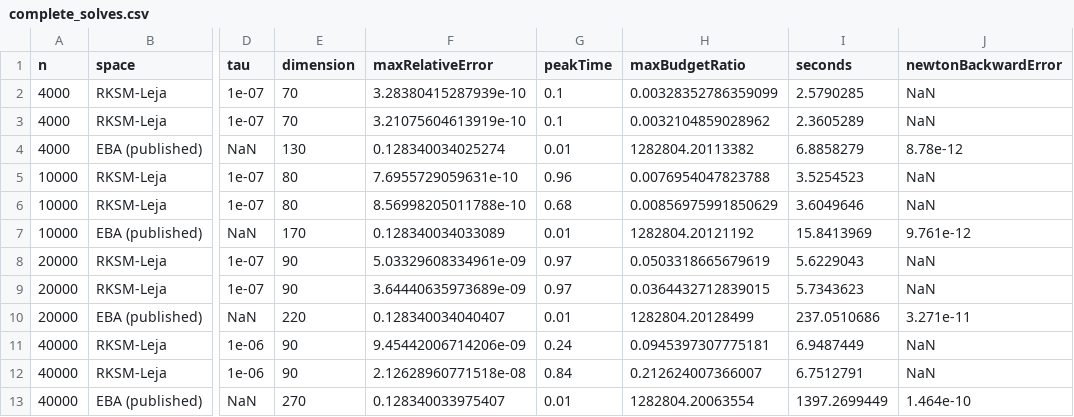
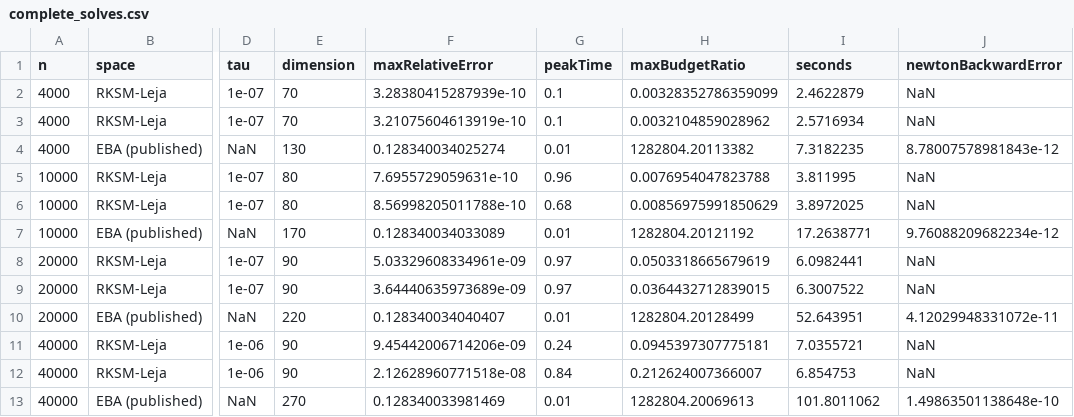
Before and after one commit to continuezoz/simax-ndre-reproducibility, a CSV file: data/complete_solves/complete_solves.csv, drawn as a sheet; only a part is shown, gaps mark what is left out; the diff names each change by its address in the sheet, - before the commit and + after, or states it on an @@ line.

Commit message:
v1.2.2: stop stagnated BDF1 Newton steps early, rerun Table 3

```diff
--- a/data/complete_solves/complete_solves.csv
+++ b/data/complete_solves/complete_solves.csv
-I2 (seconds): 2.5790285
+I2 (seconds): 2.4622879
-I3 (seconds): 2.3605289
+I3 (seconds): 2.5716934
-I4 (seconds): 6.8858279
+I4 (seconds): 7.3182235
-J4 (newtonBackwardError): 8.78e-12
+J4 (newtonBackwardError): 8.78007578981843e-12
-I5 (seconds): 3.5254523
+I5 (seconds): 3.811995
-I6 (seconds): 3.6049646
+I6 (seconds): 3.8972025
-I7 (seconds): 15.8413969
+I7 (seconds): 17.2638771
-J7 (newtonBackwardError): 9.761e-12
+J7 (newtonBackwardError): 9.76088209682234e-12
-I8 (seconds): 5.6229043
+I8 (seconds): 6.0982441
-I9 (seconds): 5.7343623
+I9 (seconds): 6.3007522
-I10 (seconds): 237.0510686
+I10 (seconds): 52.643951
-J10 (newtonBackwardError): 3.271e-11
+J10 (newtonBackwardError): 4.12029948331072e-11
-I11 (seconds): 6.9487449
+I11 (seconds): 7.0355721
-I12 (seconds): 6.7512791
+I12 (seconds): 6.854753
-F13 (maxRelativeError): 0.128340033975407
+F13 (maxRelativeError): 0.128340033981469
-H13 (maxBudgetRatio): 1282804.20063554
+H13 (maxBudgetRatio): 1282804.20069613
-I13 (seconds): 1397.2699449
+I13 (seconds): 101.8011062
-J13 (newtonBackwardError): 1.464e-10
+J13 (newtonBackwardError): 1.49863501138648e-10
```
Also changed, not shown: 2 other files.
